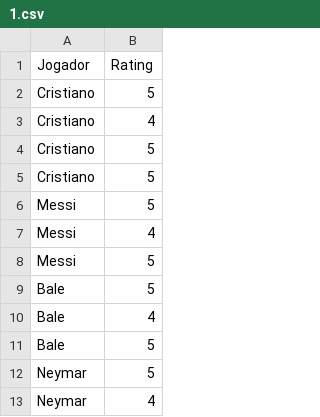
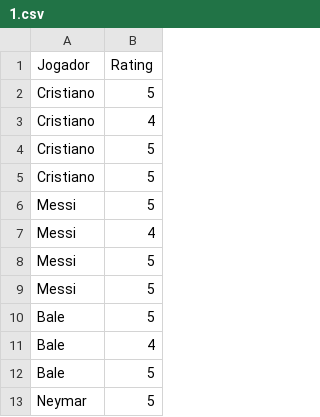
Before and after one commit to talestsp/tiratime, a CSV file: data/1.csv, drawn as a sheet; only a part is shown; the shorter side is filled out with more unchanged rows.

Commit message:
Botando Messi igual a Cristiano para não dar muido =p

```diff
--- a/data/1.csv
+++ b/data/1.csv
@@ -8,2 +8,3 @@ Messi,4
 Messi,5
+Messi,5
 Bale,5
```
